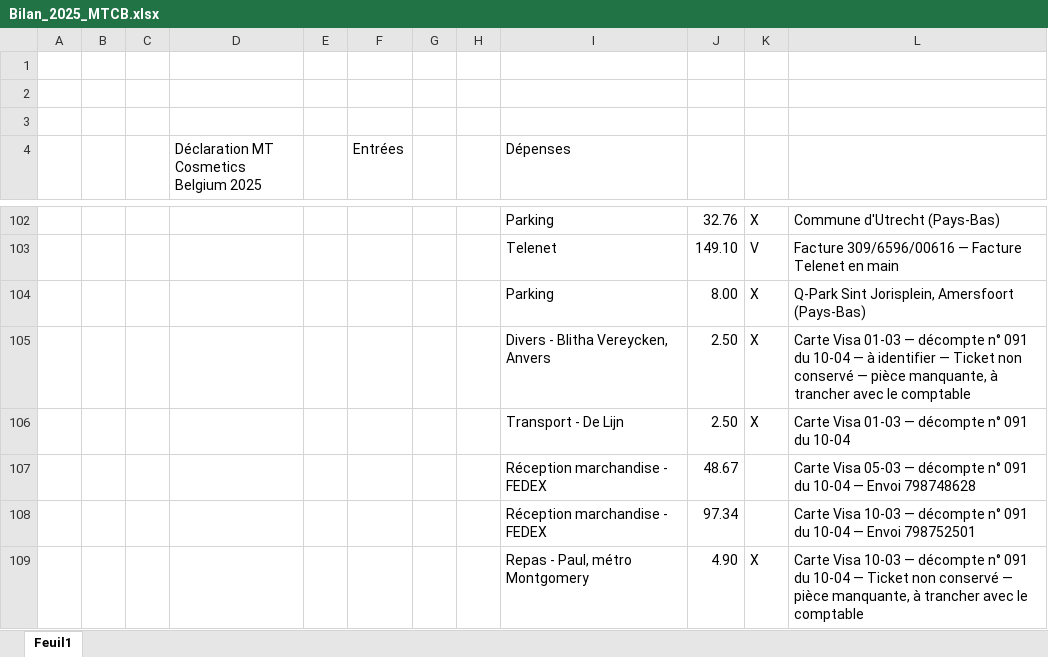
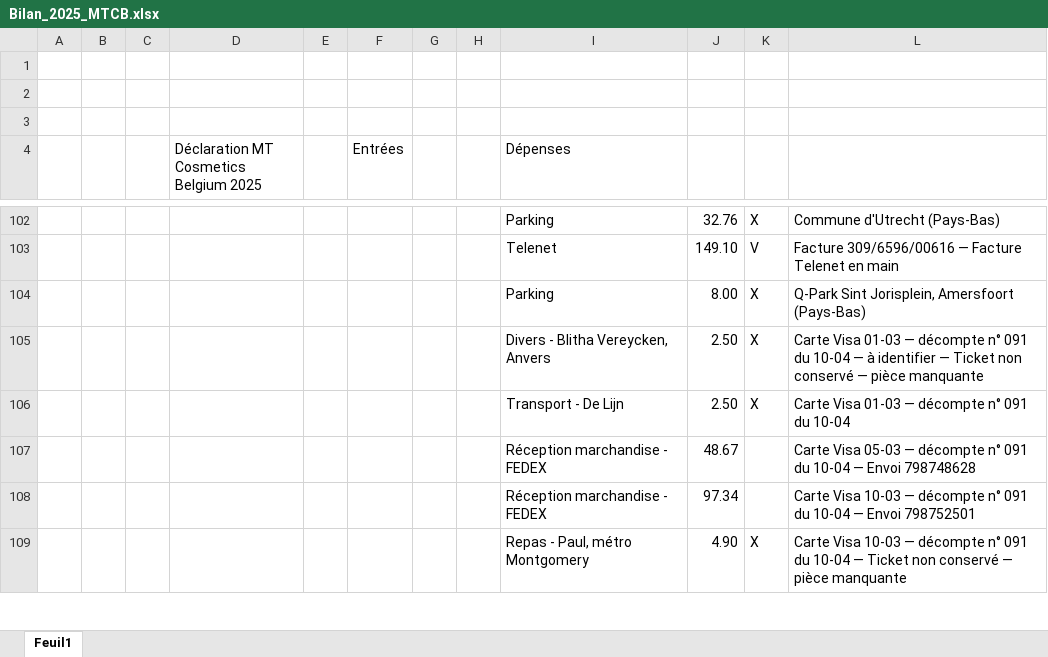
Before and after one commit to thibaultduchene-lab/claude, an Excel workbook: Bilan_2025_MTCB.xlsx, sheet Feuil1, drawn as a sheet; only a part is shown, gaps mark what is left out; values as stored, in another font and other column widths than the file's, no cell formats; the diff covers the shown part only; the diff names each change by its address in the sheet, - before the commit and + after, or states it on an @@ line.

```diff
--- a/Bilan_2025_MTCB.xlsx (sheet Feuil1)
+++ b/Bilan_2025_MTCB.xlsx (sheet Feuil1)
-L105: …— pièce manquante, à trancher avec le comptable
+L105: …— pièce manquante
-L109: …— pièce manquante, à trancher avec le comptable
+L109: …— pièce manquante
```
Also changed, not shown: 29 edited cells elsewhere in this sheet, cell formats, 1 other file.
